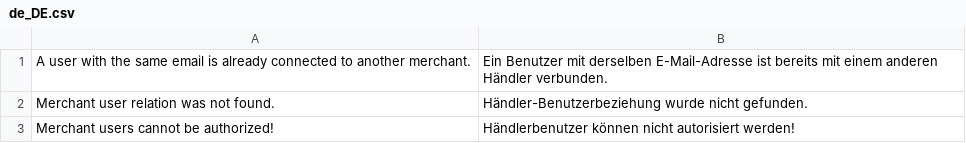
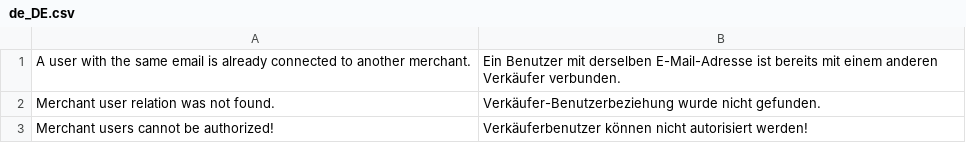
Before and after one commit to spryker/merchant-user, a CSV file: data/translation/Zed/de_DE.csv, drawn as a sheet.

Commit message:
BO-2193 fixed translations for DE locale. (#7804)
BO-2193 Missing & Improved DE translations

```diff
--- a/data/translation/Zed/de_DE.csv
+++ b/data/translation/Zed/de_DE.csv
@@ -1,3 +1,3 @@
-"A user with the same email is already connected to another merchant.","Ein Benutzer mit derselben E-Mail-Adresse ist bereits mit einem anderen Händler verbunden."
-"Merchant user relation was not found.","Händler-Benutzerbeziehung wurde nicht gefunden."
-"Merchant users cannot be authorized!","Händlerbenutzer können nicht autorisiert werden!"
+"A user with the same email is already connected to another merchant.","Ein Benutzer mit derselben E-Mail-Adresse ist bereits mit einem anderen Verkäufer verbunden."
+"Merchant user relation was not found.","Verkäufer-Benutzerbeziehung wurde nicht gefunden."
+"Merchant users cannot be authorized!","Verkäuferbenutzer können nicht autorisiert werden!"
```
